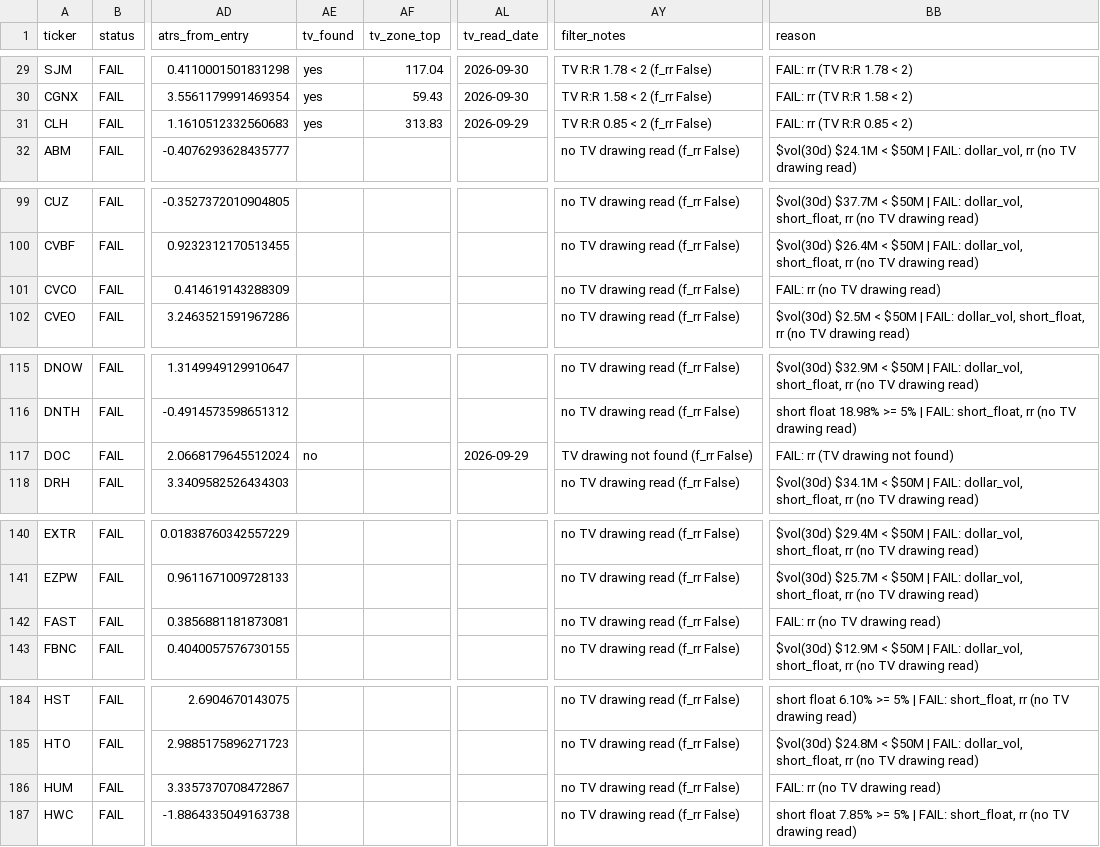
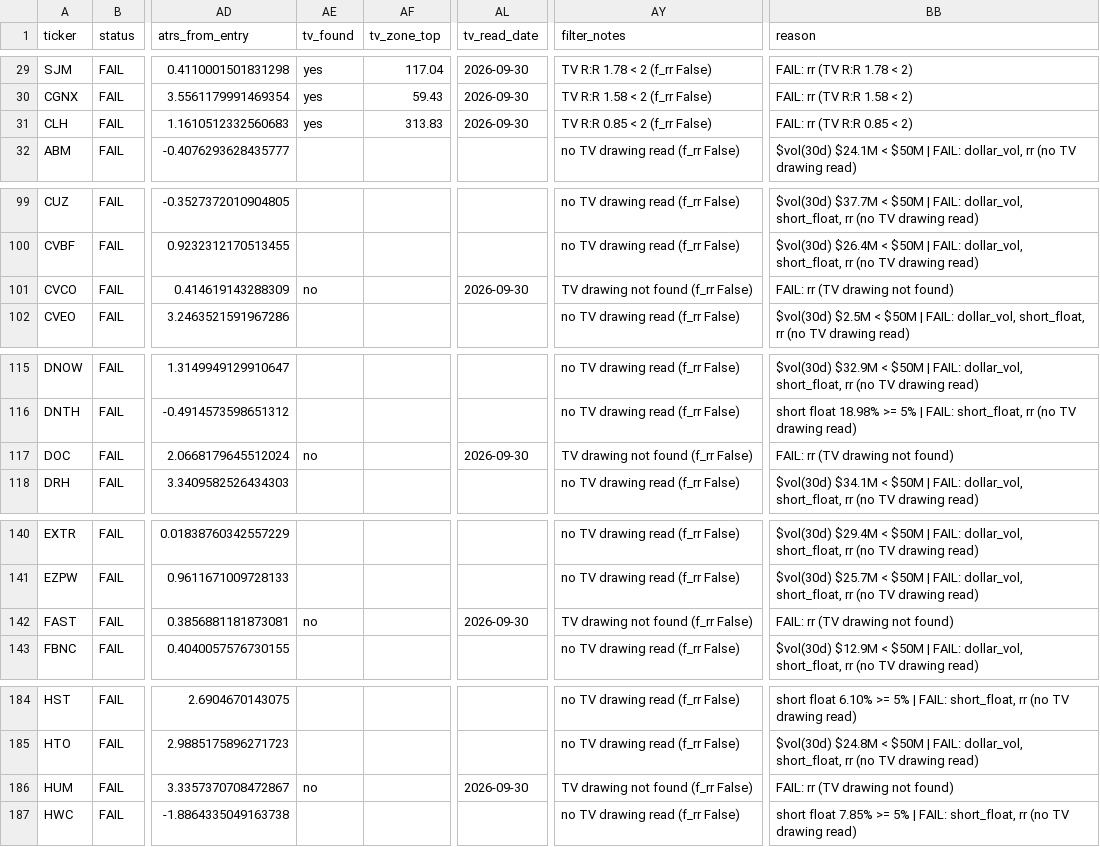
Before and after one commit to azran4u/stock-retest-scanner, a CSV file: historical-reports/2026-09-30.csv, drawn as a sheet; only a part is shown, gaps mark what is left out; the diff covers the shown part only; the diff names each change by its address in the sheet, - before the commit and + after, or states it on an @@ line.

Commit message:
tv drawings batch 3/5 (2026-09-30)
CLH found; BDX CRBG CSCO CVCO DOC ECL ELV EQIX EW EWBC FAST FLEX HUM not found.

```diff
--- a/historical-reports/2026-09-30.csv
+++ b/historical-reports/2026-09-30.csv
-AL31 (tv_read_date): 2026-09-29
+AL31 (tv_read_date): 2026-09-30
-AE101 (tv_found): (empty)
+AE101 (tv_found): no
-AL101 (tv_read_date): (empty)
+AL101 (tv_read_date): 2026-09-30
-AY101 (filter_notes): no TV drawing read (f_rr False)
+AY101 (filter_notes): TV drawing not found (f_rr False)
-BB101 (reason): FAIL: rr (no TV drawing read)
+BB101 (reason): FAIL: rr (TV drawing not found)
-AL117 (tv_read_date): 2026-09-29
+AL117 (tv_read_date): 2026-09-30
-AE142 (tv_found): (empty)
+AE142 (tv_found): no
-AL142 (tv_read_date): (empty)
+AL142 (tv_read_date): 2026-09-30
-AY142 (filter_notes): no TV drawing read (f_rr False)
+AY142 (filter_notes): TV drawing not found (f_rr False)
-BB142 (reason): FAIL: rr (no TV drawing read)
+BB142 (reason): FAIL: rr (TV drawing not found)
-AE186 (tv_found): (empty)
+AE186 (tv_found): no
-AL186 (tv_read_date): (empty)
+AL186 (tv_read_date): 2026-09-30
-AY186 (filter_notes): no TV drawing read (f_rr False)
+AY186 (filter_notes): TV drawing not found (f_rr False)
-BB186 (reason): FAIL: rr (no TV drawing read)
+BB186 (reason): FAIL: rr (TV drawing not found)
```
Also changed, not shown: 15 edited cells elsewhere in this file, historical-reports/latest.csv.
